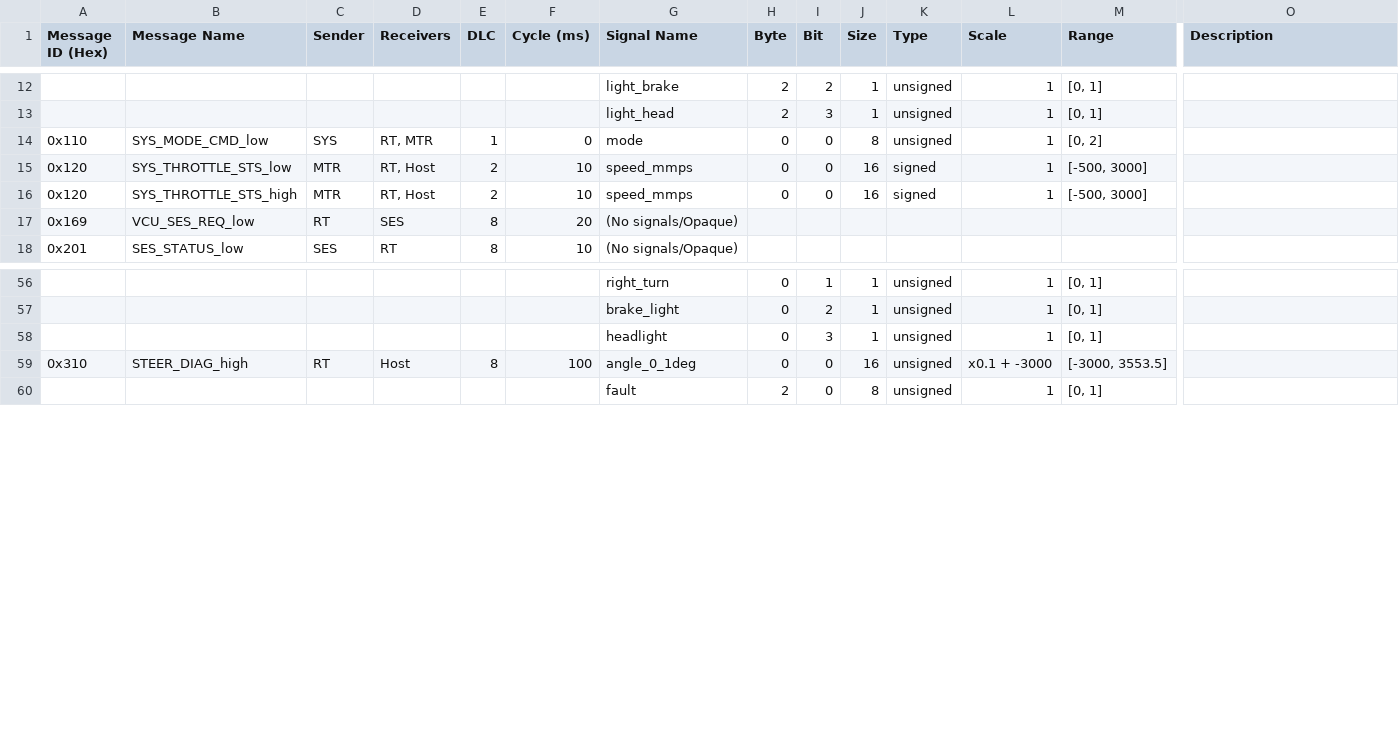
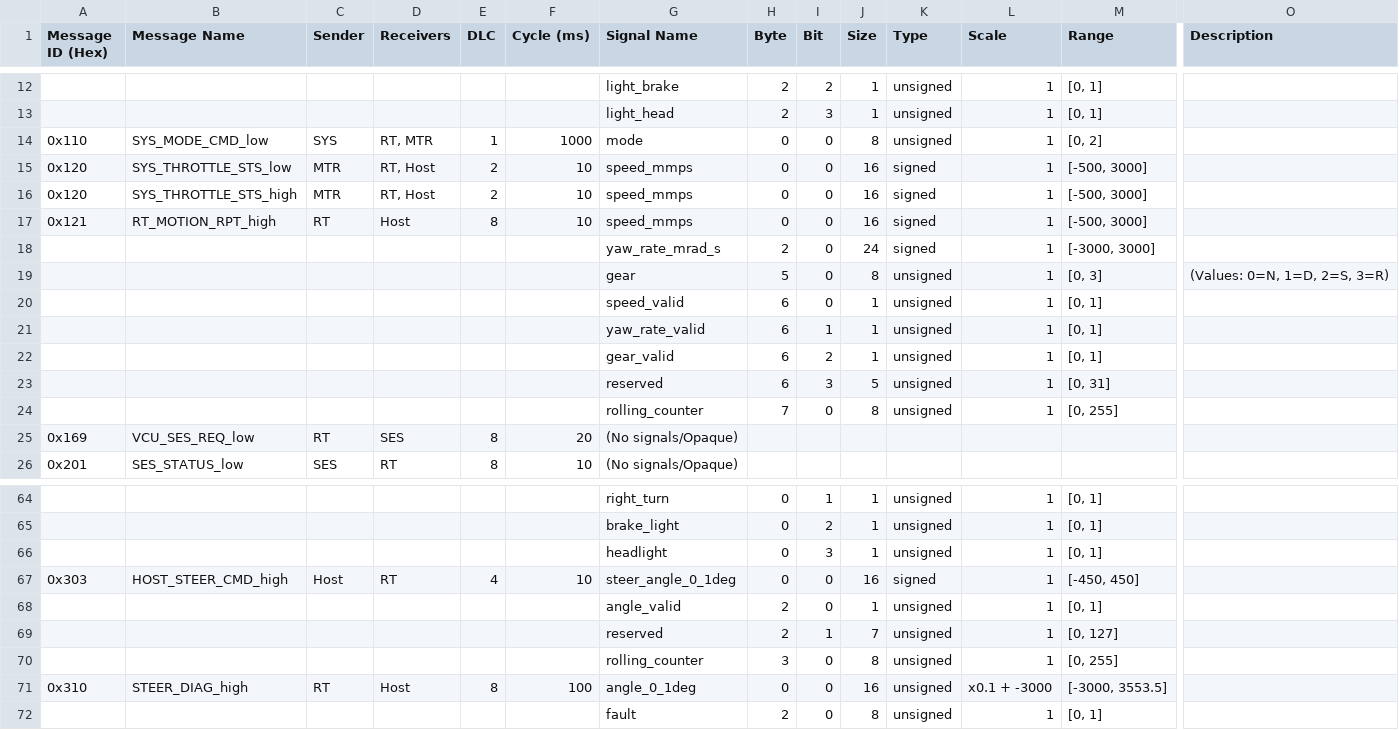
Before and after one commit to shakilapr/etrike, a CSV file: protocol/generated/csv/nodes/rt.csv, drawn as a sheet; only a part is shown, gaps mark what is left out; rows hold the shown columns only; the diff names each change by its address in the sheet, - before the commit and + after, or states it on an @@ line.

Commit message:
feat(protocol): add steering command and motion report

```diff
--- a/protocol/generated/csv/nodes/rt.csv
+++ b/protocol/generated/csv/nodes/rt.csv
-F14 (Cycle (ms)): 0
+F14 (Cycle (ms)): 1000
+row 17: 0x121 | RT_MOTION_RPT_high | RT | Host | 8 | 10 | speed_mmps | 0 | 0 | 16 | signed | 1 | [-500, 3000]
+row 18:  |  |  |  |  |  | yaw_rate_mrad_s | 2 | 0 | 24 | signed | 1 | [-3000, 3000]
+row 19:  |  |  |  |  |  | gear | 5 | 0 | 8 | unsigned | 1 | [0, 3] | (Values: 0=N, 1=D, 2=S, 3=R)
+row 20:  |  |  |  |  |  | speed_valid | 6 | 0 | 1 | unsigned | 1 | [0, 1]
+row 21:  |  |  |  |  |  | yaw_rate_valid | 6 | 1 | 1 | unsigned | 1 | [0, 1]
+row 22:  |  |  |  |  |  | gear_valid | 6 | 2 | 1 | unsigned | 1 | [0, 1]
+row 23:  |  |  |  |  |  | reserved | 6 | 3 | 5 | unsigned | 1 | [0, 31]
+row 24:  |  |  |  |  |  | rolling_counter | 7 | 0 | 8 | unsigned | 1 | [0, 255]
+row 67: 0x303 | HOST_STEER_CMD_high | Host | RT | 4 | 10 | steer_angle_0_1deg | 0 | 0 | 16 | signed | 1 | [-450, 450]
+row 68:  |  |  |  |  |  | angle_valid | 2 | 0 | 1 | unsigned | 1 | [0, 1]
+row 69:  |  |  |  |  |  | reserved | 2 | 1 | 7 | unsigned | 1 | [0, 127]
+row 70:  |  |  |  |  |  | rolling_counter | 3 | 0 | 8 | unsigned | 1 | [0, 255]
```
Also changed, not shown: protocol/generated/csv/buses/high.csv, protocol/generated/csv/buses/low.csv, 30 other files.
